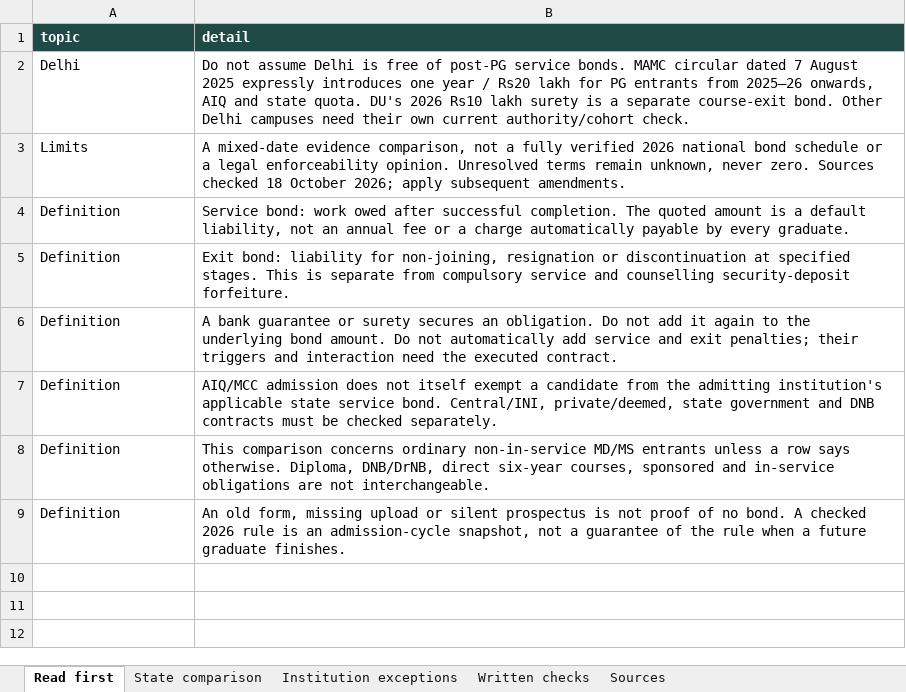
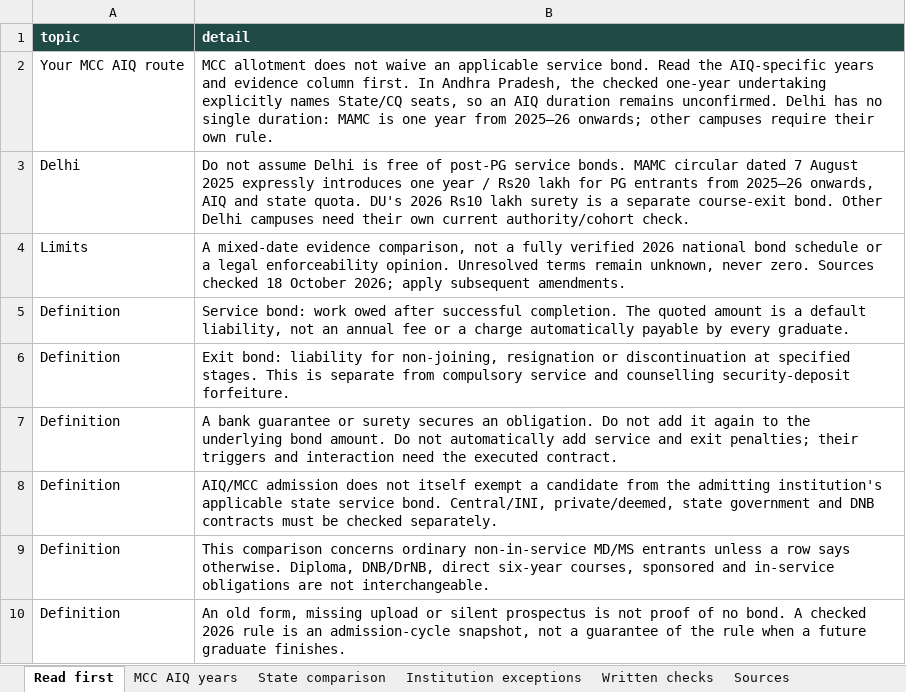
Before and after one commit to pramod-zillella/neet-specialty-knowledge-base, an Excel workbook: exports/state-bond-comparison.xlsx, sheet Read first, drawn as a sheet; values as stored, in another font and other column widths than the file's, no borders; the diff names each change by its address in the sheet, - before the commit and + after, or states it on an @@ line.

Commit message:
Publish accreditation explorer and updated AIQ bond guidance

```diff
--- a/exports/state-bond-comparison.xlsx (sheet Read first)
+++ b/exports/state-bond-comparison.xlsx (sheet Read first)
+sheet tab: MCC AIQ years
+row 2: Your MCC AIQ route | MCC allotment does not waive an applicable service bond. Read the AIQ-specific years and evidence column first. In Andhra Pradesh, the checked one-year undertaking explicitly names State/CQ seats, so an AIQ duration remains unconfirmed. Delhi has no single duration: MAMC is one year from 2025–26 onwards; other campuses require their own rule.
```
Also changed, not shown: sheet Sources, sheet State comparison, sheet Institution exceptions, exports/institution-shortlists.xlsx, exports/ophth-ent-research-list.xlsx, 40 other files.
